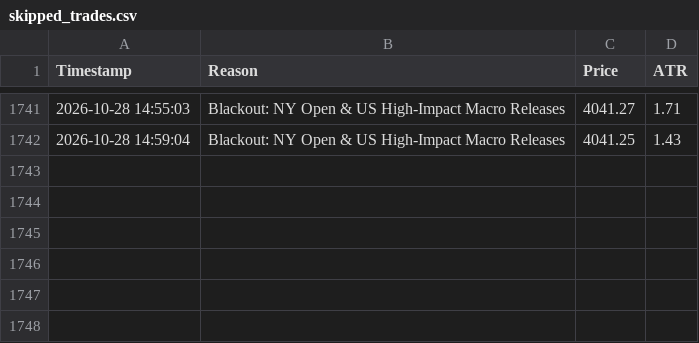
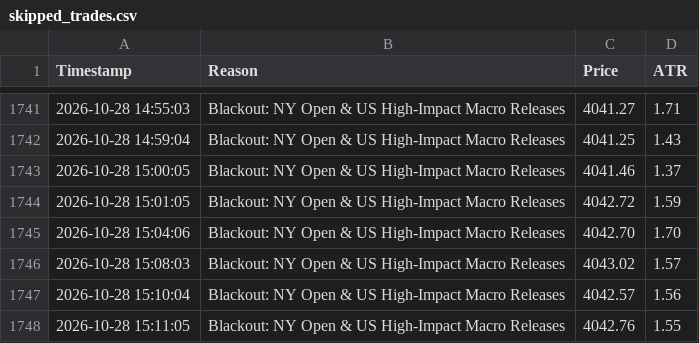
Before and after one commit to shashidaren/gold-trading-bot, a CSV file: skipped_trades.csv, drawn as a sheet; only a part is shown, gaps mark what is left out; the diff names each change by its address in the sheet, - before the commit and + after, or states it on an @@ line.

Commit message:
data collection 370

```diff
--- a/skipped_trades.csv
+++ b/skipped_trades.csv
+row 1743: 2026-10-28 15:00:05 | Blackout: NY Open & US High-Impact Macro Releases | 4041.46 | 1.37
+row 1744: 2026-10-28 15:01:05 | Blackout: NY Open & US High-Impact Macro Releases | 4042.72 | 1.59
+row 1745: 2026-10-28 15:04:06 | Blackout: NY Open & US High-Impact Macro Releases | 4042.70 | 1.70
+row 1746: 2026-10-28 15:08:03 | Blackout: NY Open & US High-Impact Macro Releases | 4043.02 | 1.57
+row 1747: 2026-10-28 15:10:04 | Blackout: NY Open & US High-Impact Macro Releases | 4042.57 | 1.56
+row 1748: 2026-10-28 15:11:05 | Blackout: NY Open & US High-Impact Macro Releases | 4042.76 | 1.55
```
Also changed, not shown: trades.csv, 4 other files.
